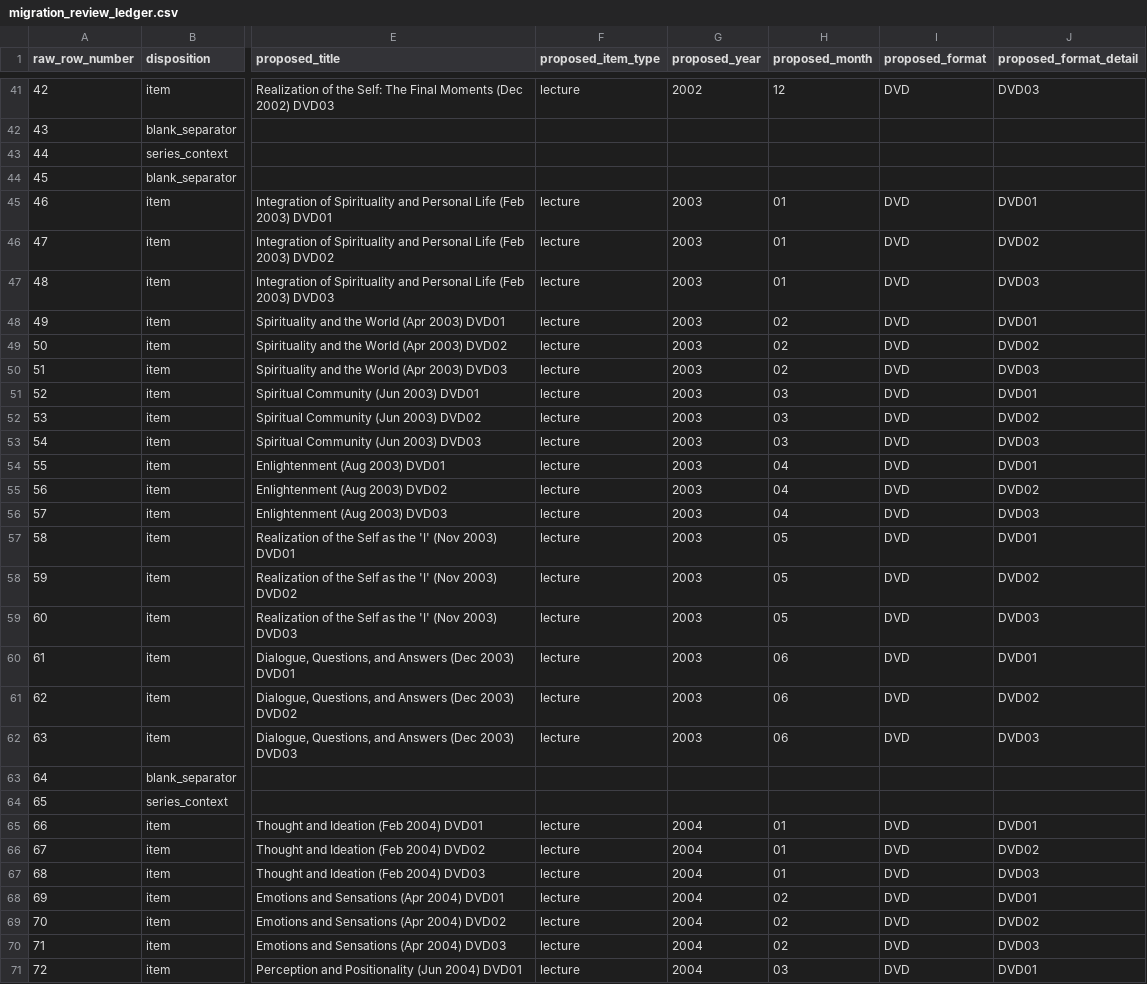
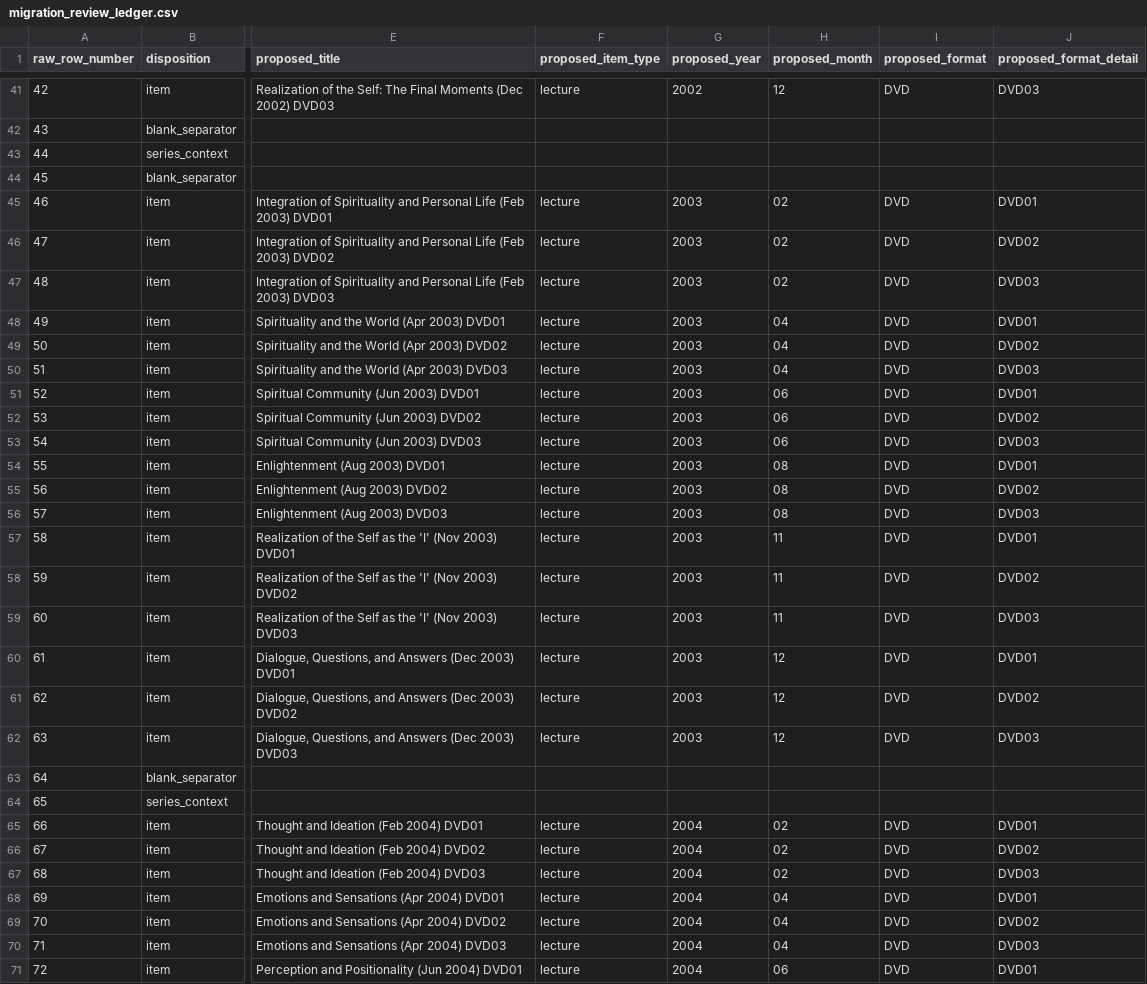
Before and after one commit to 56eli/docsheet, a CSV file: migration_review_ledger.csv, drawn as a sheet; only a part is shown, gaps mark what is left out; the diff covers the shown part only; the diff names each change by its address in the sheet, - before the commit and + after, or states it on an @@ line.

Commit message:
CRITICAL: correct 156 lecture months derived from sequence not calendar
Full audit against the live Veritas API found month was wrong on 156 of 198
lecture records.

Root cause: generate_migration_ledger.py derived proposed_month from
tempid[6:8] of the LSyyyynn_p legacy identifier. That segment is the lecture's
ORDINAL POSITION in its annual series, not a calendar month. It coincided in
2002 (monthly cadence) which masked the bug, but from 2003 lectures ran
bi-monthly - so ordinal 02 was published as April, not February. Every
2003-2011 lecture month was wrong.

Fix: derive month from the publisher's own product slug, which carries the
authoritative date in numeric (2003-02-integration-...) or named
(vision-feb-2005) form. Months are now verified against official product
titles: 195 checked, 0 mismatches (was 156 wrong).

Also adds backfill_months_from_official_source() so months resolve again after
approved source overrides are applied - 6 records get their official URL that
way, and would otherwise have lost their month.

The series-compilation guard caught exactly this during the fix (Advaita Aug
2002 dropping out of the 07-12 Highlights scope), which is the guard working
as designed.

Verified: 308 IDs stable, 198 catalogue codes unchanged, all --check modes
pass, 344 Everything rows.

Co-authored-by: arena-agent <297053741+arena-agent@users.noreply.github.com>

```diff
--- a/migration_review_ledger.csv
+++ b/migration_review_ledger.csv
-H45:H47 (proposed_month): 01
+H45:H47 (proposed_month): 02
-H48:H50 (proposed_month): 02
+H48:H50 (proposed_month): 04
-H51:H53 (proposed_month): 03
+H51:H53 (proposed_month): 06
-H54:H56 (proposed_month): 04
+H54:H56 (proposed_month): 08
-H57:H59 (proposed_month): 05
+H57:H59 (proposed_month): 11
-H60:H62 (proposed_month): 06
+H60:H62 (proposed_month): 12
-H65:H67 (proposed_month): 01
+H65:H67 (proposed_month): 02
-H68:H70 (proposed_month): 02
+H68:H70 (proposed_month): 04
-H71 (proposed_month): 03
+H71 (proposed_month): 06
```
Also changed, not shown: 137 edited cells elsewhere in this file, data/research_master_draft.csv, 5 other files.
